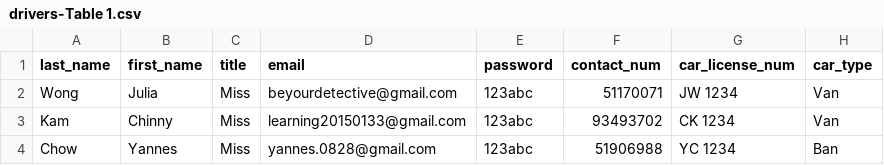
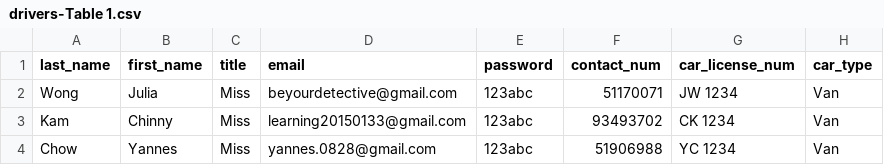
Before and after one commit to leaarn/c25-bad-project-04-tw, a CSV file: db/data_base/drivers-Table 1.csv, drawn as a sheet.

Commit message:
csv

```diff
--- a/db/data_base/drivers-Table 1.csv
+++ b/db/data_base/drivers-Table 1.csv
@@ -3,2 +3,2 @@ Wong,Julia,Miss,beyourdetective@gmail.com,123abc,51170071,JW 1234,Van
 Kam,Chinny,Miss,learning20150133@gmail.com,123abc,93493702,CK 1234,Van
-Chow,Yannes,Miss,yannes.0828@gmail.com,123abc,51906988,YC 1234,Ban
+Chow,Yannes,Miss,yannes.0828@gmail.com,123abc,51906988,YC 1234,Van
```
